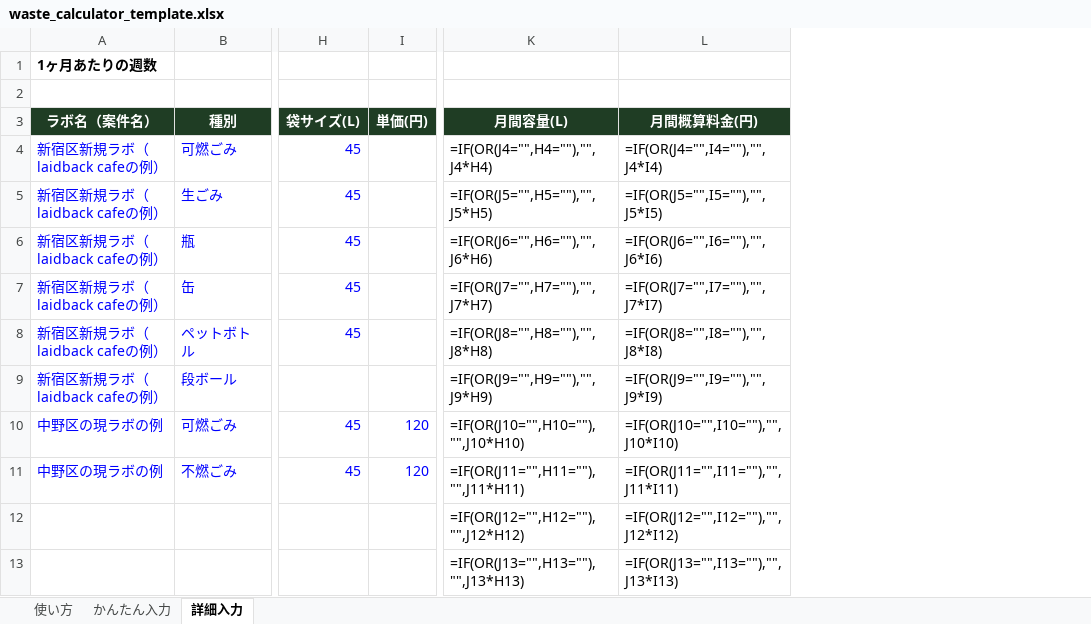
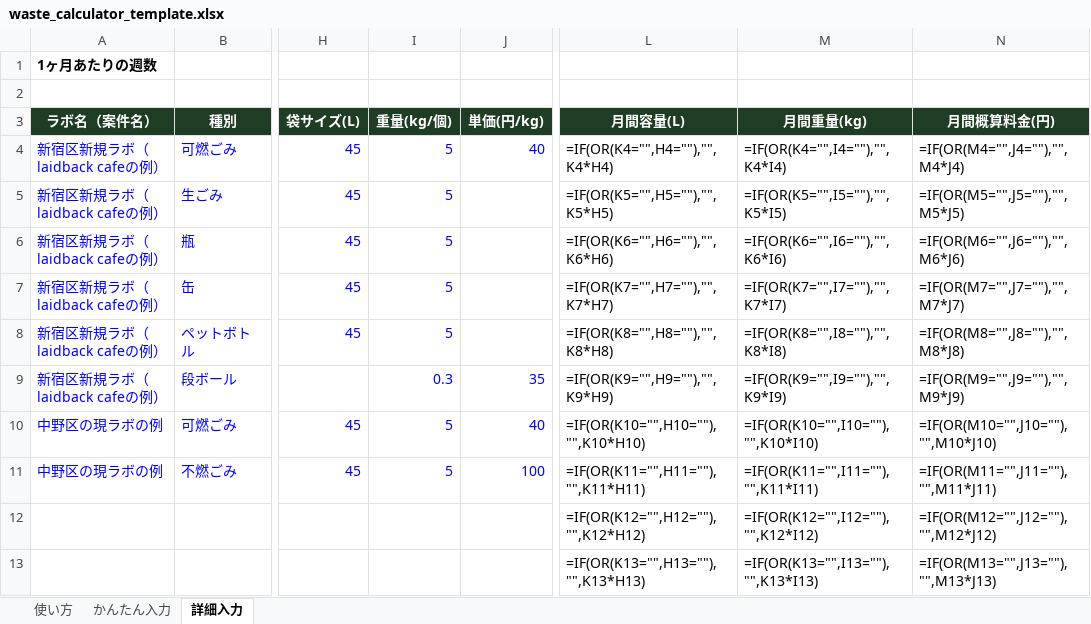
Before and after one commit to monomapblog-ui/sacure-automation, an Excel workbook: waste-calculator/waste_calculator_template.xlsx, sheet 詳細入力, drawn as a sheet; only a part is shown, gaps mark what is left out; values as stored, in another font and other column widths than the file's, no borders; formulas without a stored value are shown as written; removed rows and columns are numbered as before the commit, all else as after; the diff names each change by its address in the sheet, - before the commit and + after, or states it on an @@ line.

```diff
--- a/waste-calculator/waste_calculator_template.xlsx (sheet 詳細入力)
+++ b/waste-calculator/waste_calculator_template.xlsx (sheet 詳細入力)
-column I, rows 3-11: 単価(円) |  |  |  |  |  |  | 120 | 120
+column I, rows 3-11: 重量(kg/個) | 5 | 5 | 5 | 5 | 5 | 0.3 | 5 | 5
+column J, rows 3-11: 単価(円/kg) | 40 |  |  |  |  | 35 | 40 | 100
-column K, rows 3-13: 月間容量(L) | =IF(OR(J4="",H4=""),"",J4*H4) | =IF(OR(J5="",H5=""),"",J5*H5) | =IF(OR(J6="",H6=""),"",J6*H6) | =IF(OR(J7="",H7=""),"",J7*H7) | =IF(OR(J8="",H8=""),"",J8*H8) | =IF(OR(J9="",H9=""),"",J9*H9) | =IF(OR(J10="",H10=""),"",J10*H10) | =IF(OR(J11="",H11=""),"",J11*H11) | =IF(OR(J12="",H12=""),"",J12*H12) | =IF(OR(J13="",H13=""),"",J13*H13)
-column L, rows 3-13: 月間概算料金(円) | =IF(OR(J4="",I4=""),"",J4*I4) | =IF(OR(J5="",I5=""),"",J5*I5) | =IF(OR(J6="",I6=""),"",J6*I6) | =IF(OR(J7="",I7=""),"",J7*I7) | =IF(OR(J8="",I8=""),"",J8*I8) | =IF(OR(J9="",I9=""),"",J9*I9) | =IF(OR(J10="",I10=""),"",J10*I10) | =IF(OR(J11="",I11=""),"",J11*I11) | =IF(OR(J12="",I12=""),"",J12*I12) | =IF(OR(J13="",I13=""),"",J13*I13)
+column L, rows 3-13: 月間容量(L) | =IF(OR(K4="",H4=""),"",K4*H4) | =IF(OR(K5="",H5=""),"",K5*H5) | =IF(OR(K6="",H6=""),"",K6*H6) | =IF(OR(K7="",H7=""),"",K7*H7) | =IF(OR(K8="",H8=""),"",K8*H8) | =IF(OR(K9="",H9=""),"",K9*H9) | =IF(OR(K10="",H10=""),"",K10*H10) | =IF(OR(K11="",H11=""),"",K11*H11) | =IF(OR(K12="",H12=""),"",K12*H12) | =IF(OR(K13="",H13=""),"",K13*H13)
+column M, rows 3-13: 月間重量(kg) | =IF(OR(K4="",I4=""),"",K4*I4) | =IF(OR(K5="",I5=""),"",K5*I5) | =IF(OR(K6="",I6=""),"",K6*I6) | =IF(OR(K7="",I7=""),"",K7*I7) | =IF(OR(K8="",I8=""),"",K8*I8) | =IF(OR(K9="",I9=""),"",K9*I9) | =IF(OR(K10="",I10=""),"",K10*I10) | =IF(OR(K11="",I11=""),"",K11*I11) | =IF(OR(K12="",I12=""),"",K12*I12) | =IF(OR(K13="",I13=""),"",K13*I13)
+column N, rows 3-13: 月間概算料金(円) | =IF(OR(M4="",J4=""),"",M4*J4) | =IF(OR(M5="",J5=""),"",M5*J5) | =IF(OR(M6="",J6=""),"",M6*J6) | =IF(OR(M7="",J7=""),"",M7*J7) | =IF(OR(M8="",J8=""),"",M8*J8) | =IF(OR(M9="",J9=""),"",M9*J9) | =IF(OR(M10="",J10=""),"",M10*J10) | =IF(OR(M11="",J11=""),"",M11*J11) | =IF(OR(M12="",J12=""),"",M12*J12) | =IF(OR(M13="",J13=""),"",M13*J13)
```
Also changed, not shown: sheet 使い方, 3 other files.
